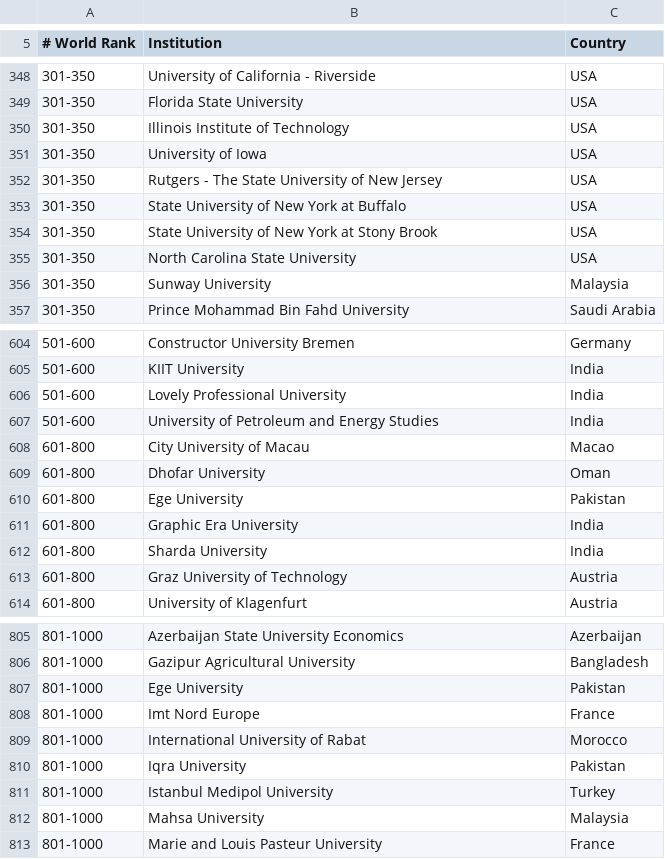
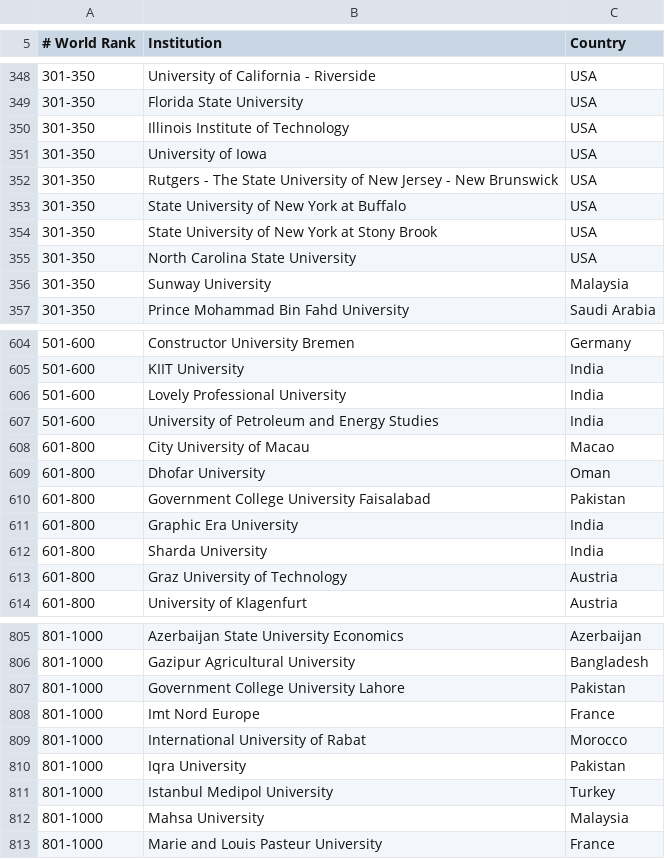
Before and after one commit to mmostagirbhuiyan/unirank, a CSV file: frontend/public/data/the_rankings.csv, drawn as a sheet; only a part is shown, gaps mark what is left out.

```diff
--- a/frontend/public/data/the_rankings.csv
+++ b/frontend/public/data/the_rankings.csv
@@ -351,3 +351,3 @@
     301-350  ,   University of Iowa   ,USA
-    301-350  ,   Rutgers - The State University of New Jersey   ,USA
+    301-350  ,   Rutgers - The State University of New Jersey - New Brunswick   ,USA
     301-350  ,   State University of New York at Buffalo   ,USA
@@ -609,3 +609,3 @@
     601-800  ,  Dhofar University  ,Oman
-    601-800  ,  Ege University  ,Pakistan
+    601-800  ,  Government College University Faisalabad  ,Pakistan
     601-800  ,  Graphic Era University  ,India
@@ -806,3 +806,3 @@
     801-1000  ,  Gazipur Agricultural University  ,Bangladesh
-    801-1000  ,  Ege University  ,Pakistan
+    801-1000  ,  Government College University Lahore  ,Pakistan
     801-1000  ,  Imt Nord Europe  ,France
```
Also changed, not shown: frontend/public/data/arwu_rankings.csv, frontend/public/data/qs_rankings.csv, 24 other files.
